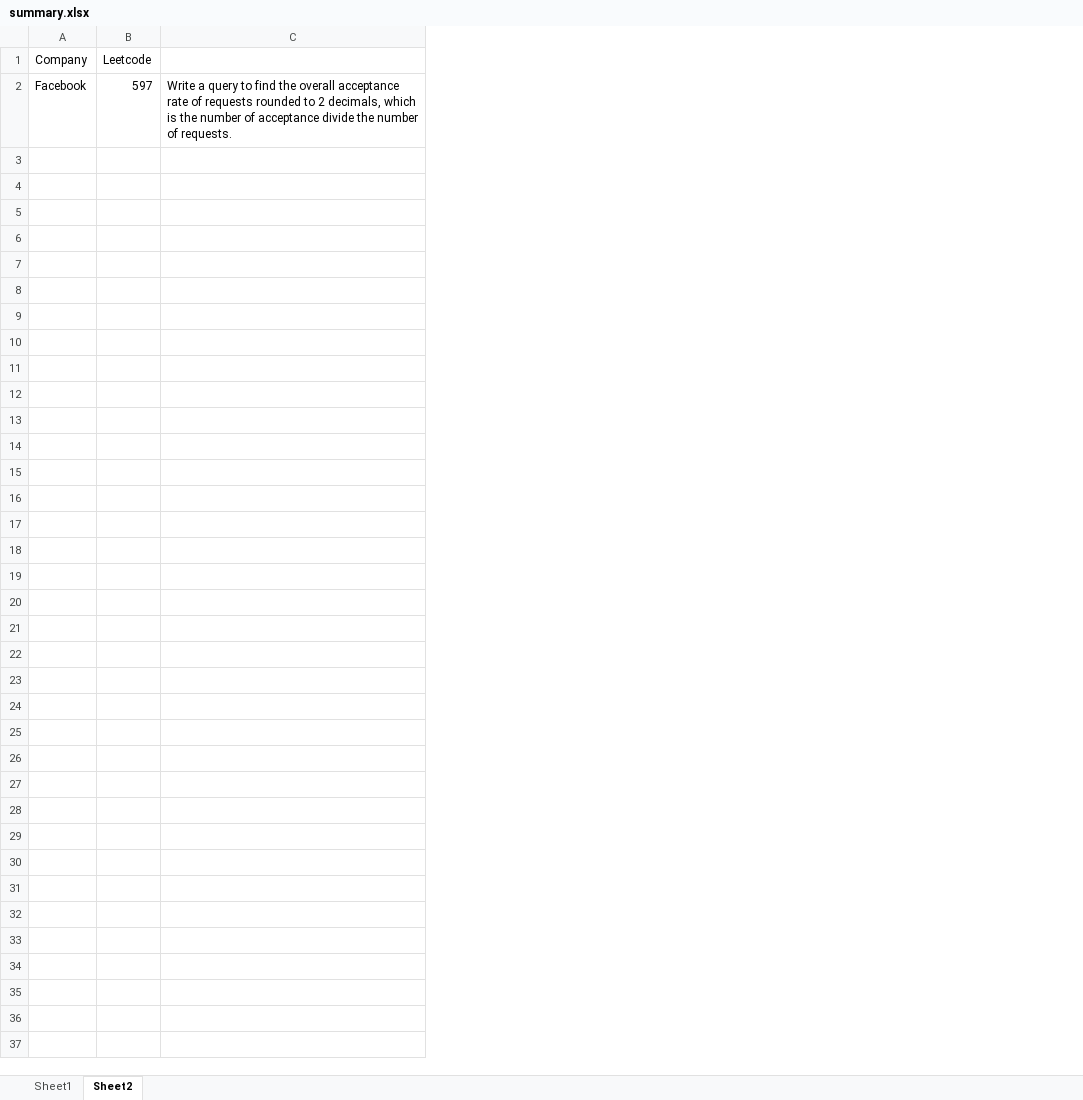
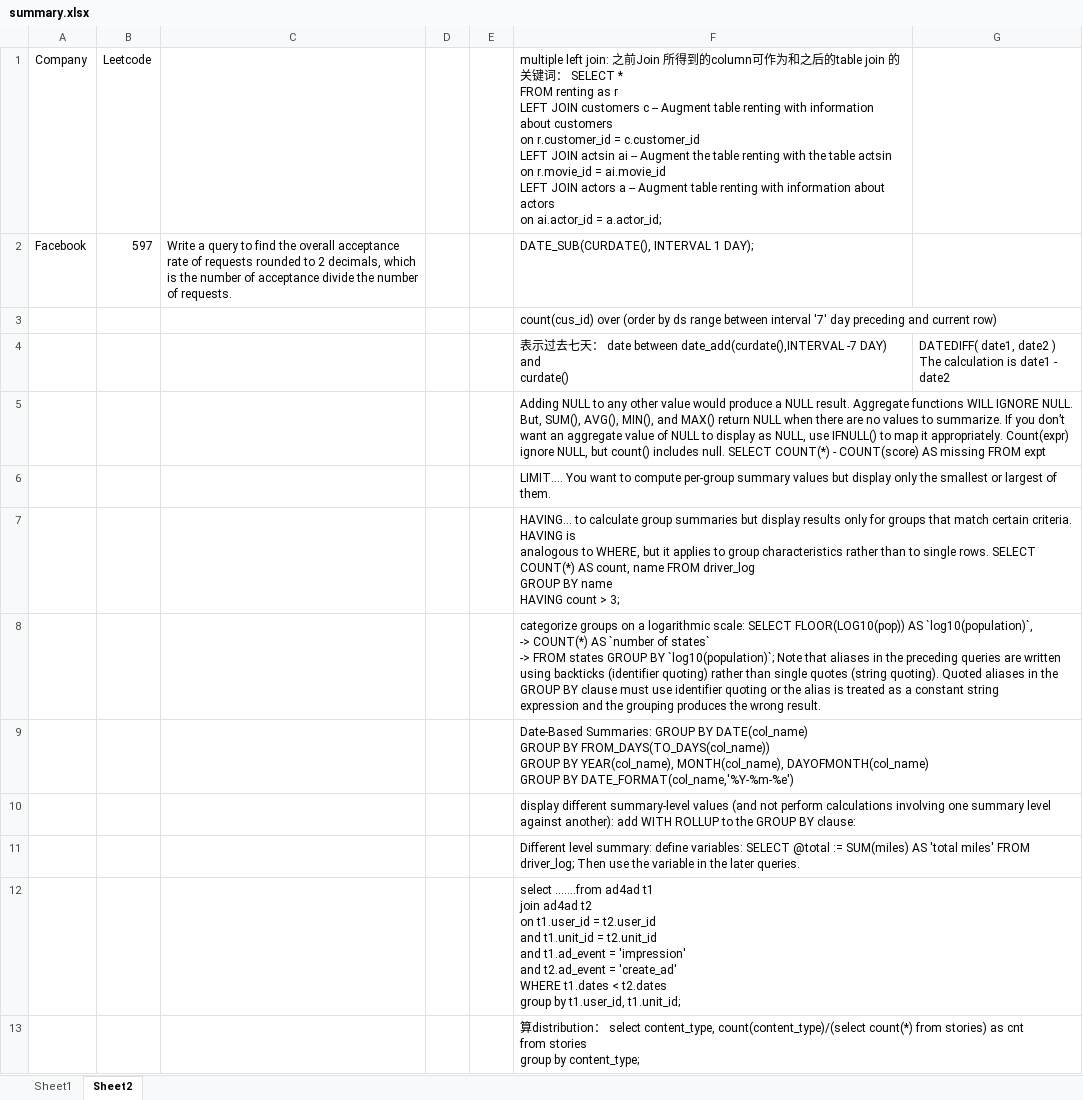
Before and after one commit to ellelang/MyLeetcode, an Excel workbook: database/summary.xlsx, sheet Sheet2, drawn as a sheet; only a part is shown; values as stored, in another font and other column widths than the file's, no borders; ↵ is a line break in a cell; the diff covers the shown part only; the diff names each change by its address in the sheet, - before the commit and + after, or states it on an @@ line.

```diff
--- a/database/summary.xlsx (sheet Sheet2)
+++ b/database/summary.xlsx (sheet Sheet2)
+column D, empty
+column E, empty
+column F, rows 1-2: multiple left join: 之前Join 所得到的column可作为和之后的table join 的关键词： SELECT * ↵ FROM renting as r ↵ LEFT JOIN customers c -- Augment table renting with information about customers ↵ on r.customer_id = c.customer_id ↵ LEFT JOIN actsin ai -- Augment the table renting with the table actsin ↵ on r.movie_id = ai.movie_id ↵ LEFT JOIN actors a -- Augment table renting with information about actors ↵ on ai.actor_id = a.actor_id; | DATE_SUB(CURDATE(), INTERVAL 1 DAY);
+column G, empty
+row 3:  |  |  |  |  | count(cus_id) over (order by ds range between interval '7' day preceding and current row)
+row 4:  |  |  |  |  | 表示过去七天： date between date_add(curdate(),INTERVAL -7 DAY) and ↵ curdate() | DATEDIFF( date1, date2 ) ↵ The calculation is date1 - date2
+row 5:  |  |  |  |  | Adding NULL to any other value would produce a NULL result. Aggregate functions WILL IGNORE NULL. But, SUM(), AVG(), MIN(), and MAX() return NULL when there are no values to summarize. If you don’t want an aggregate value of NULL to display as NULL, use IFNULL() to map it appropriately. Count(expr) ignore NULL, but count() includes null. SELECT COUNT(*) - COUNT(score) AS missing FROM expt
+row 6:  |  |  |  |  | LIMIT…. You want to compute per-group summary values but display only the smallest or largest of them.
+row 7:  |  |  |  |  | HAVING... to calculate group summaries but display results only for groups that match certain criteria. HAVING is ↵ analogous to WHERE, but it applies to group characteristics rather than to single rows. SELECT COUNT(*) AS count, name FROM driver_log ↵ GROUP BY name ↵ HAVING count > 3;
+row 8:  |  |  |  |  | categorize groups on a logarithmic scale: SELECT FLOOR(LOG10(pop)) AS `log10(population)`, ↵ -> COUNT(*) AS `number of states` ↵ -> FROM states GROUP BY `log10(population)`; Note that aliases in the preceding queries are written using backticks (identifier quoting) rather than single quotes (string quoting). Quoted aliases in the ↵ GROUP BY clause must use identifier quoting or the alias is treated as a constant string ↵ expression and the grouping produces the wrong result.
+row 9:  |  |  |  |  | Date-Based Summaries: GROUP BY DATE(col_name) ↵ GROUP BY FROM_DAYS(TO_DAYS(col_name)) ↵ GROUP BY YEAR(col_name), MONTH(col_name), DAYOFMONTH(col_name) ↵ GROUP BY DATE_FORMAT(col_name,'%Y-%m-%e')
+row 10:  |  |  |  |  | display different summary-level values (and not perform calculations involving one summary level against another): add WITH ROLLUP to the GROUP BY clause:
+row 11:  |  |  |  |  | Different level summary: define variables: SELECT @total := SUM(miles) AS 'total miles' FROM driver_log; Then use the variable in the later queries.
+row 12:  |  |  |  |  | select …....from ad4ad t1 ↵ join ad4ad t2 ↵ on t1.user_id = t2.user_id ↵ and t1.unit_id = t2.unit_id ↵ and t1.ad_event = 'impression' ↵ and t2.ad_event = 'create_ad' ↵ WHERE t1.dates < t2.dates ↵ group by t1.user_id, t1.unit_id;
+row 13:  |  |  |  |  | 算distribution： select content_type, count(content_type)/(select count(*) from stories) as cnt ↵ from stories ↵ group by content_type;
```
Also changed, not shown: 12 added rows elsewhere in this sheet, sheet Sheet1, 4 other files.
